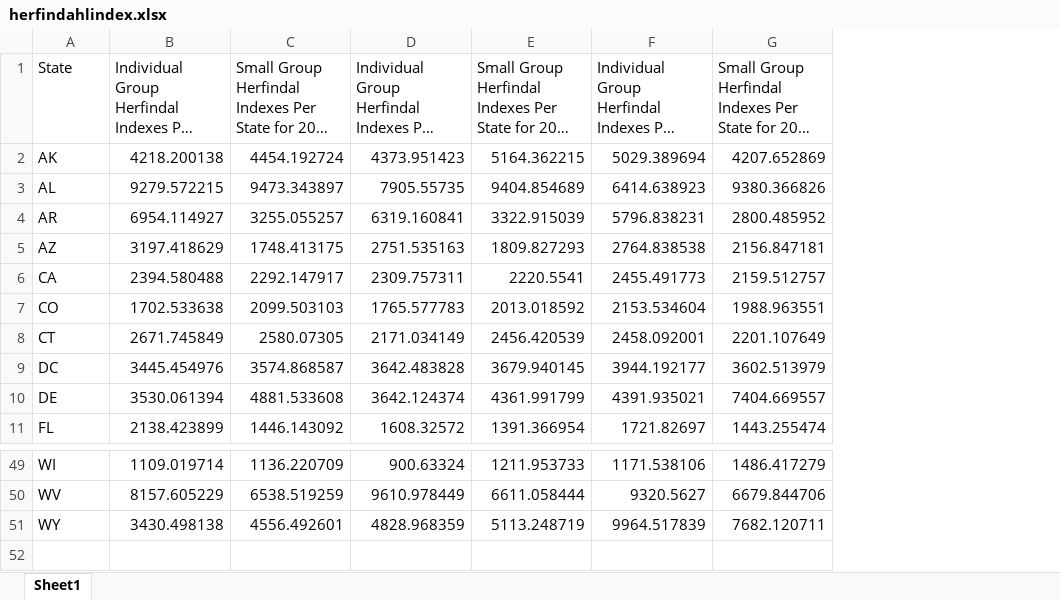
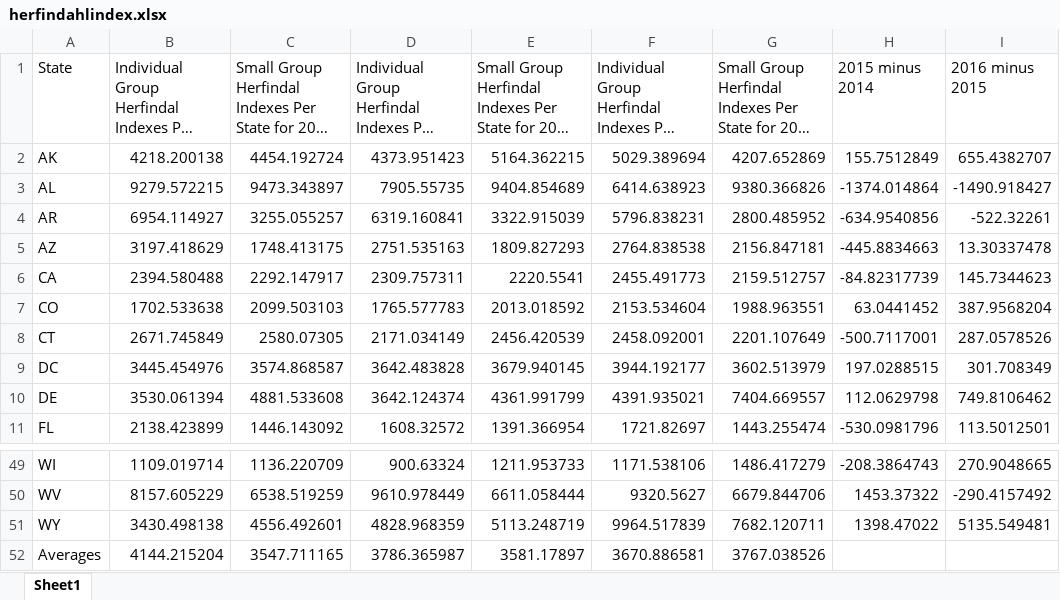
Before and after one commit to Aquaroyal72/risk-adjustment-model-2, an Excel workbook: Week6/Output/herfindahlindex.xlsx, sheet Sheet1, drawn as a sheet; only a part is shown, gaps mark what is left out; long unchanged cells end in …; values as stored, in another font and other column widths than the file's, no borders; the diff names each change by its address in the sheet, - before the commit and + after, or states it on an @@ line.

Commit message:
week 6

```diff
--- a/Week6/Output/herfindahlindex.xlsx (sheet Sheet1)
+++ b/Week6/Output/herfindahlindex.xlsx (sheet Sheet1)
+column H (2015 minus 2014), rows 2-11: 155.7512849 | -1374.014864 | -634.9540856 | -445.8834663 | -84.82317739 | 63.0441452 | -500.7117001 | 197.0288515 | 112.0629798 | -530.0981796; rows 49-51: -208.3864743 | 1453.37322 | 1398.47022
+column I (2016 minus 2015), rows 2-11: 655.4382707 | -1490.918427 | -522.32261 | 13.30337478 | 145.7344623 | 387.9568204 | 287.0578526 | 301.708349 | 749.8106462 | 113.5012501; rows 49-51: 270.9048665 | -290.4157492 | 5135.549481
+row 52: Averages | 4144.215204 | 3547.711165 | 3786.365987 | 3581.17897 | 3670.886581 | 3767.038526
```
Also changed, not shown: Week6/Output/costspremiumspmm.xlsx, Week6/Output/numericalenrollment.xlsx, 38 other files.
